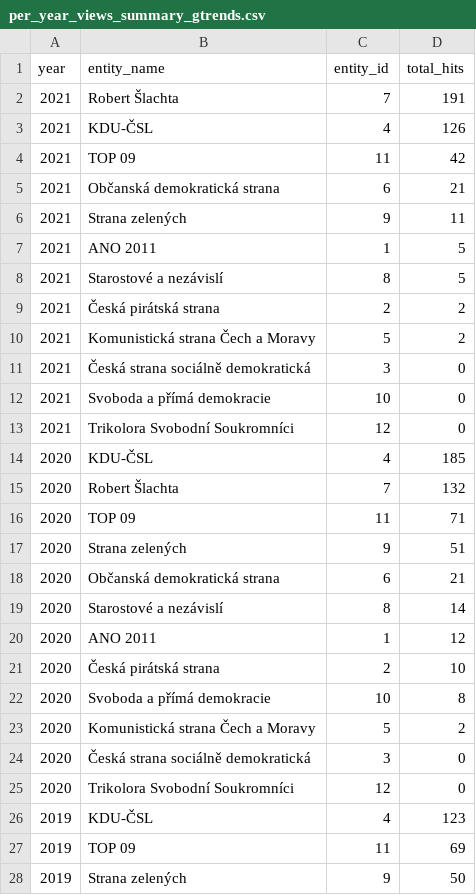
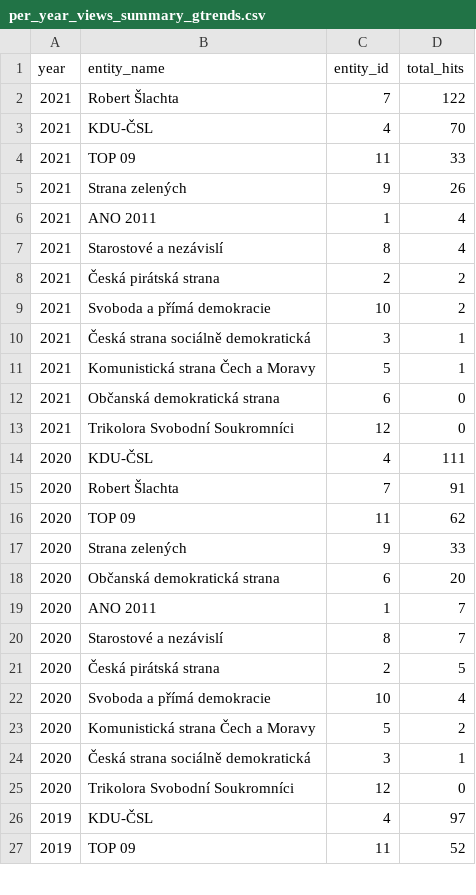
Before and after one commit to opop999/election_monitoring_popularity_wiki_gtrends, a CSV file: data/summary_tables/per_year_views_summary_gtrends.csv, drawn as a sheet; only a part is shown; the diff covers the shown part only.

```diff
--- a/data/summary_tables/per_year_views_summary_gtrends.csv
+++ b/data/summary_tables/per_year_views_summary_gtrends.csv
@@ -1,28 +1,27 @@
 year,entity_name,entity_id,total_hits
-2021,Robert Šlachta,7,191
-2021,KDU-ČSL,4,126
-2021,TOP 09,11,42
-2021,Občanská demokratická strana,6,21
-2021,Strana zelených,9,11
-2021,ANO 2011,1,5
-2021,Starostové a nezávislí,8,5
+2021,Robert Šlachta,7,122
+2021,KDU-ČSL,4,70
+2021,TOP 09,11,33
+2021,Strana zelených,9,26
+2021,ANO 2011,1,4
+2021,Starostové a nezávislí,8,4
 2021,Česká pirátská strana,2,2
-2021,Komunistická strana Čech a Moravy,5,2
-2021,Česká strana sociálně demokratická,3,0
-2021,Svoboda a přímá demokracie,10,0
+2021,Svoboda a přímá demokracie,10,2
+2021,Česká strana sociálně demokratická,3,1
+2021,Komunistická strana Čech a Moravy,5,1
+2021,Občanská demokratická strana,6,0
 2021,Trikolora Svobodní Soukromníci,12,0
-2020,KDU-ČSL,4,185
-2020,Robert Šlachta,7,132
-2020,TOP 09,11,71
-2020,Strana zelených,9,51
-2020,Občanská demokratická strana,6,21
-2020,Starostové a nezávislí,8,14
-2020,ANO 2011,1,12
-2020,Česká pirátská strana,2,10
-2020,Svoboda a přímá demokracie,10,8
+2020,KDU-ČSL,4,111
+2020,Robert Šlachta,7,91
+2020,TOP 09,11,62
+2020,Strana zelených,9,33
+2020,Občanská demokratická strana,6,20
+2020,ANO 2011,1,7
+2020,Starostové a nezávislí,8,7
+2020,Česká pirátská strana,2,5
+2020,Svoboda a přímá demokracie,10,4
 2020,Komunistická strana Čech a Moravy,5,2
-2020,Česká strana sociálně demokratická,3,0
+2020,Česká strana sociálně demokratická,3,1
 2020,Trikolora Svobodní Soukromníci,12,0
-2019,KDU-ČSL,4,123
-2019,TOP 09,11,69
-2019,Strana zelených,9,50
+2019,KDU-ČSL,4,97
+2019,TOP 09,11,52
```
Also changed, not shown: 15 added rows, 14 removed rows and 39 edited cells elsewhere in this file, data/full_data_gtrends.csv, data/full_data_wiki.csv, 14 other files.
